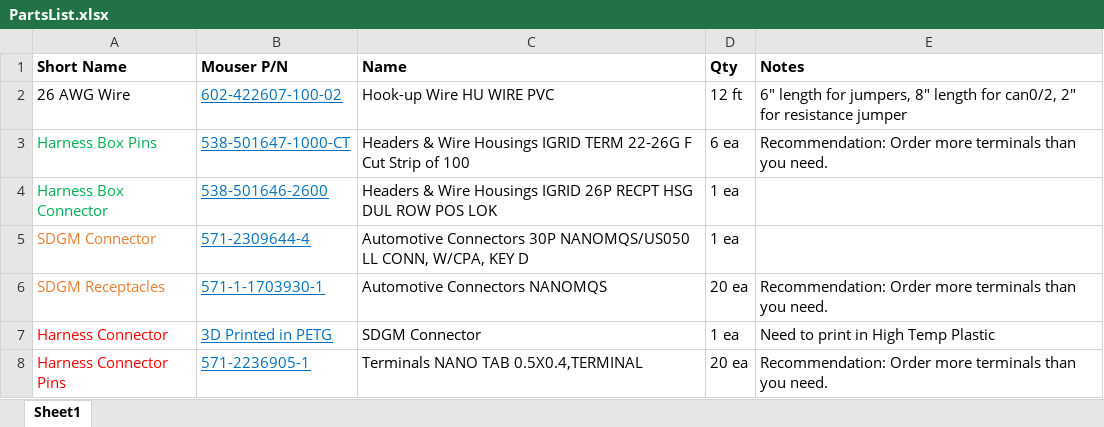
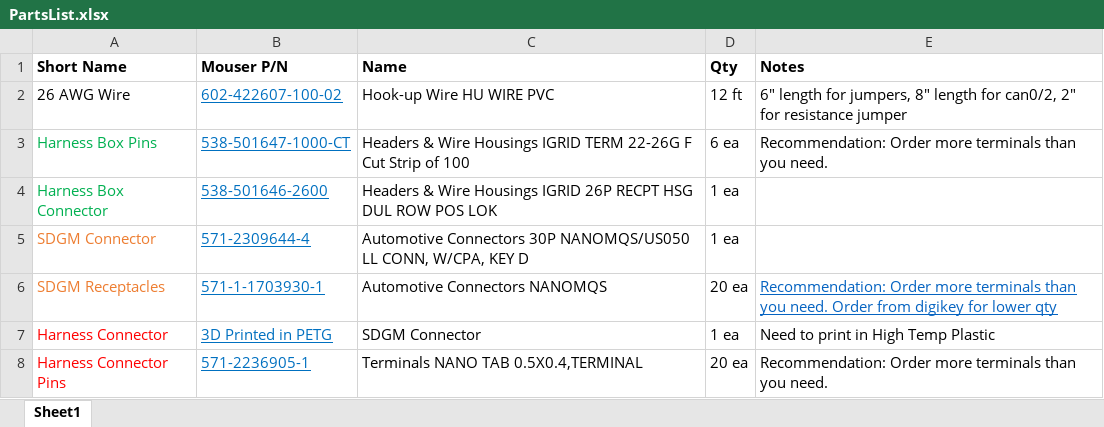
Before and after one commit to garrettpall/GMSDGMConnector, an Excel workbook: PartsList.xlsx, sheet Sheet1, drawn as a sheet; values as stored, in another font and other column widths than the file's, no borders; the diff names each change by its address in the sheet, - before the commit and + after, or states it on an @@ line.

```diff
--- a/PartsList.xlsx (sheet Sheet1)
+++ b/PartsList.xlsx (sheet Sheet1)
-E6 (Notes): …you need.
+E6 (Notes): …you need. Order from digikey for lower qty
@@ E6 underline: off → on, text colour: black → #0563C1 @@
```
Also changed, not shown: 5 other files.
